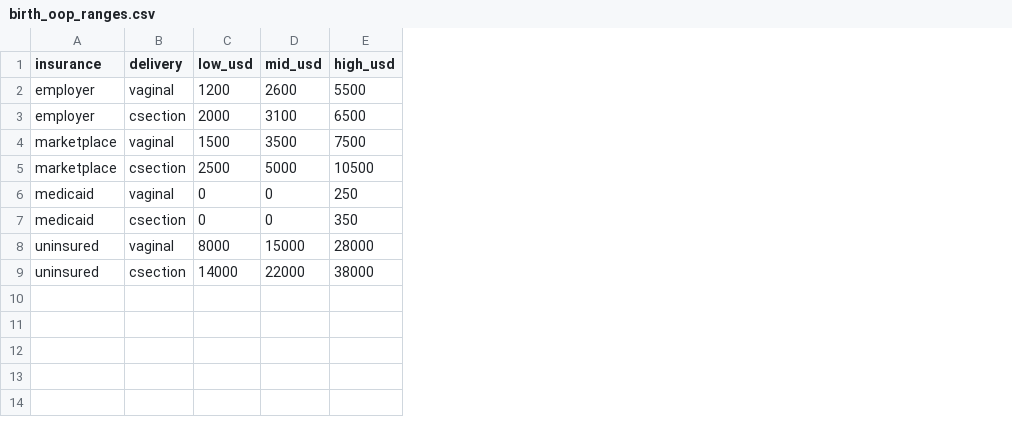
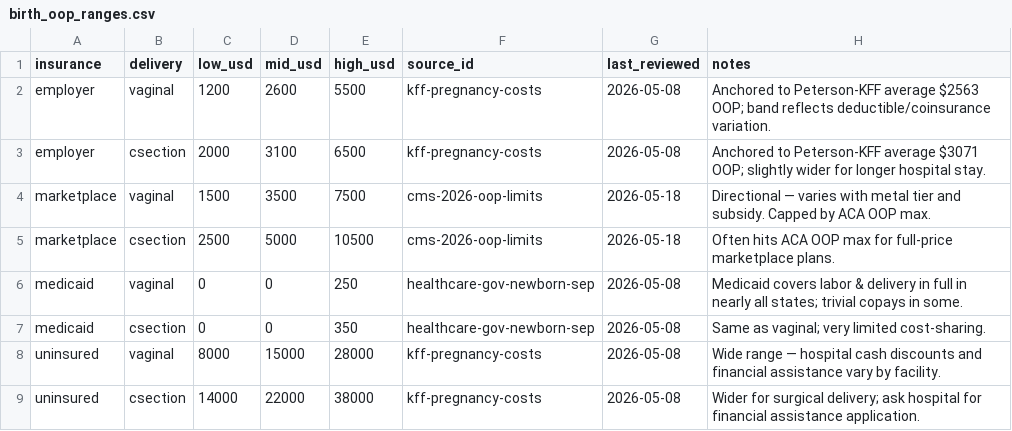
Before and after one commit to mlanon7/firstyearcost, a CSV file: public/data/birth_oop_ranges.csv, drawn as a sheet; the diff names each change by its address in the sheet, - before the commit and + after, or states it on an @@ line.

```diff
--- a/public/data/birth_oop_ranges.csv
+++ b/public/data/birth_oop_ranges.csv
+column F (source_id), rows 2-9: kff-pregnancy-costs | kff-pregnancy-costs | cms-2026-oop-limits | cms-2026-oop-limits | healthcare-gov-newborn-sep | healthcare-gov-newborn-sep | kff-pregnancy-costs | kff-pregnancy-costs
+column G (last_reviewed), rows 2-9: 2026-05-08 | 2026-05-08 | 2026-05-18 | 2026-05-18 | 2026-05-08 | 2026-05-08 | 2026-05-08 | 2026-05-08
+column H (notes), rows 2-9: Anchored to Peterson-KFF average $2563 OOP; band reflects deductible/coinsurance variation. | Anchored to Peterson-KFF average $3071 OOP; slightly wider for longer hospital stay. | Directional — varies with metal tier and subsidy. Capped by ACA OOP max. | Often hits ACA OOP max for full-price marketplace plans. | Medicaid covers labor & delivery in full in nearly all states; trivial copays in some. | Same as vaginal; very limited cost-sharing. | Wide range — hospital cash discounts and financial assistance vary by facility. | Wider for surgical delivery; ask hospital for financial assistance application.
```
Also changed, not shown: public/data/birth_billed_anchors.csv, 12 other files.
